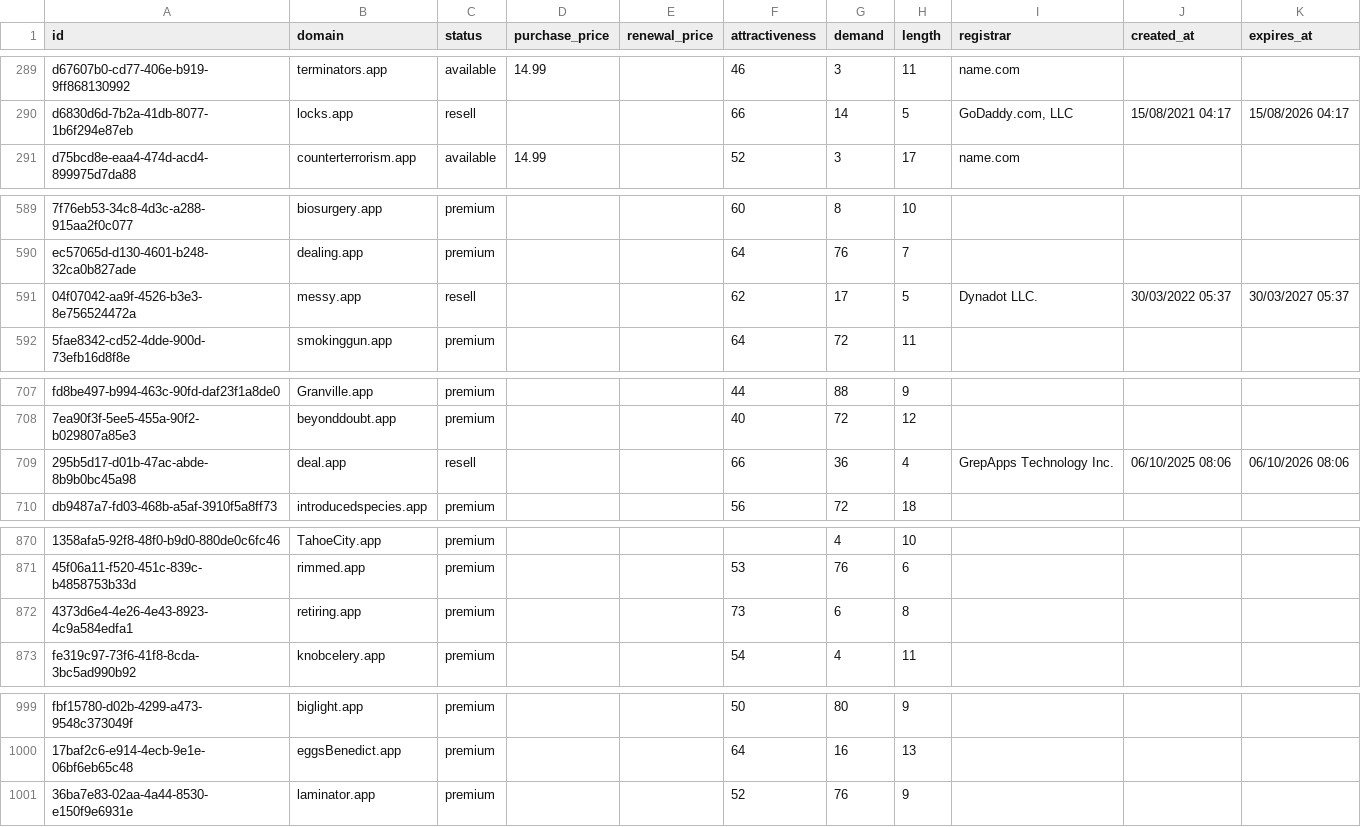
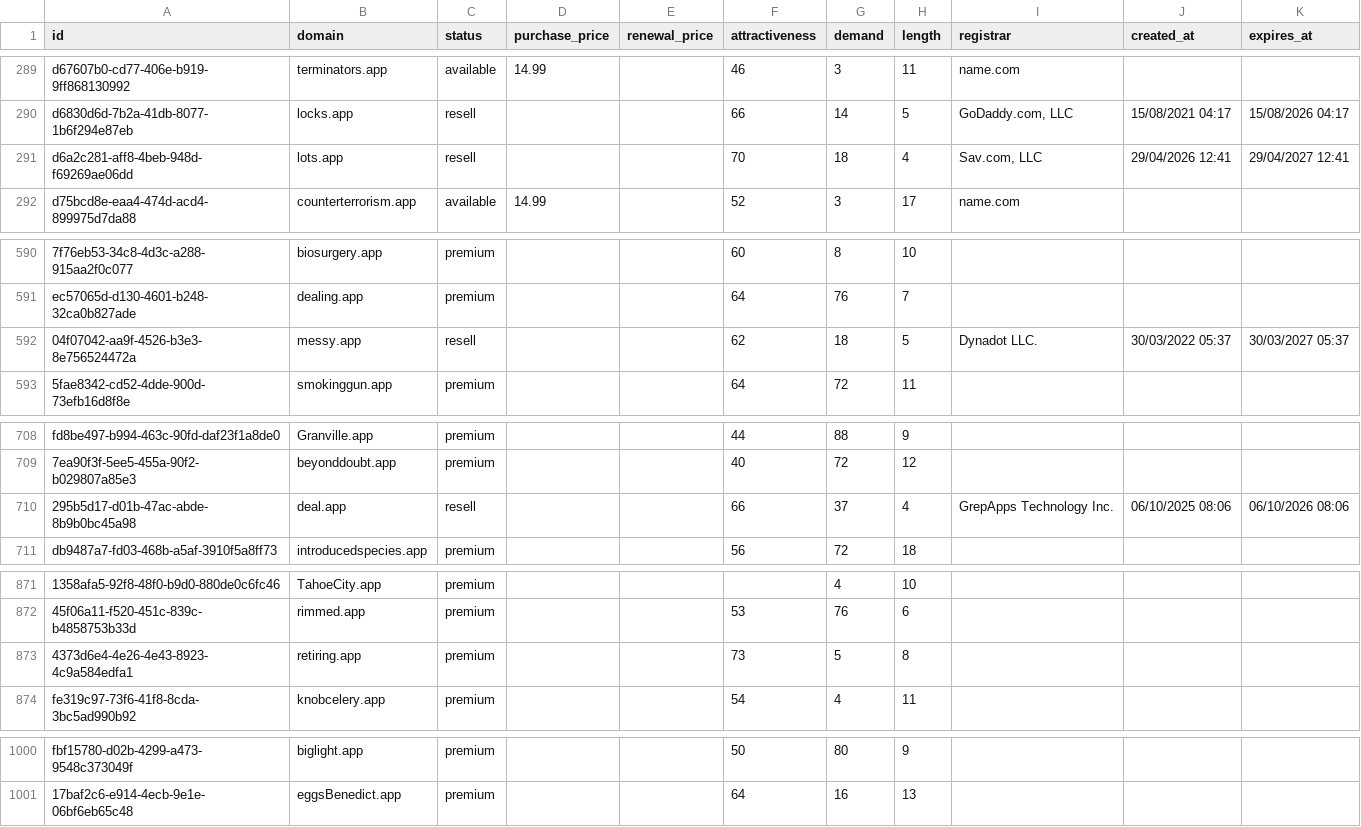
Before and after one commit to UniqueDomains/app-oneword-domains, a CSV file: app.csv, drawn as a sheet; only a part is shown, gaps mark what is left out; removed rows and columns are numbered as before the commit, all else as after; the diff names each change by its address in the sheet, - before the commit and + after, or states it on an @@ line.

Commit message:
Domains update

```diff
--- a/app.csv
+++ b/app.csv
+row 291: d6a2c281-aff8-4beb-948d-f69269ae06dd | lots.app | resell |  |  | 70 | 18 | 4 | Sav.com, LLC | 29/04/2026 12:41 | 29/04/2027 12:41
-G592 (demand): 17
+G592 (demand): 18
-G710 (demand): 36
+G710 (demand): 37
-G873 (demand): 6
+G873 (demand): 5
-row 1001: 36ba7e83-02aa-4a44-8530-e150f9e6931e | laminator.app | premium |  |  | 52 | 76 | 9
```
Also changed, not shown: 4 other files.
